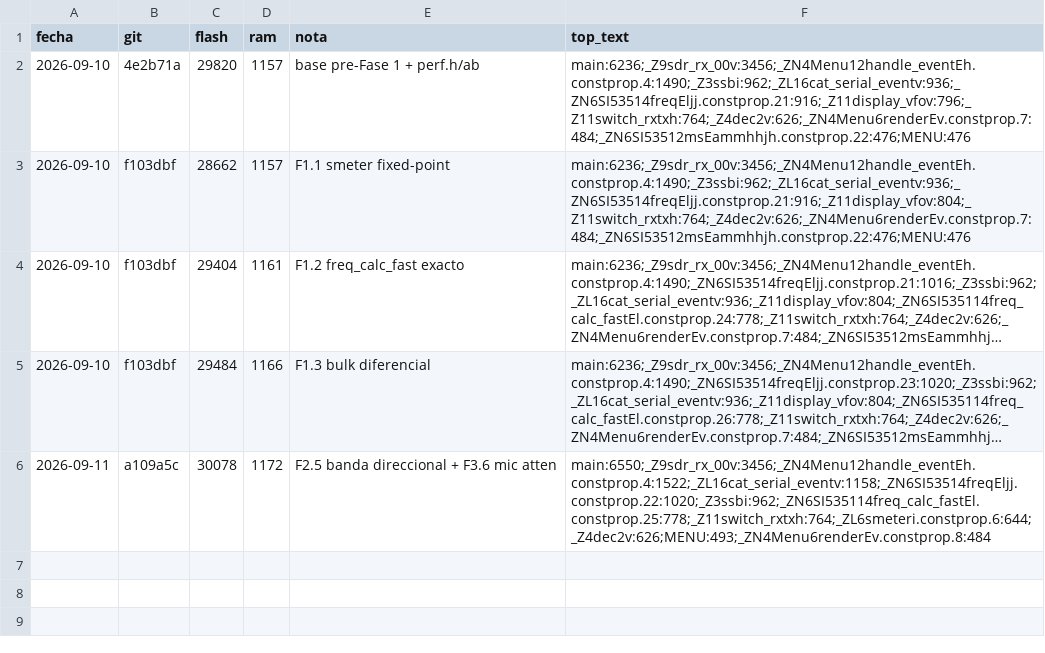
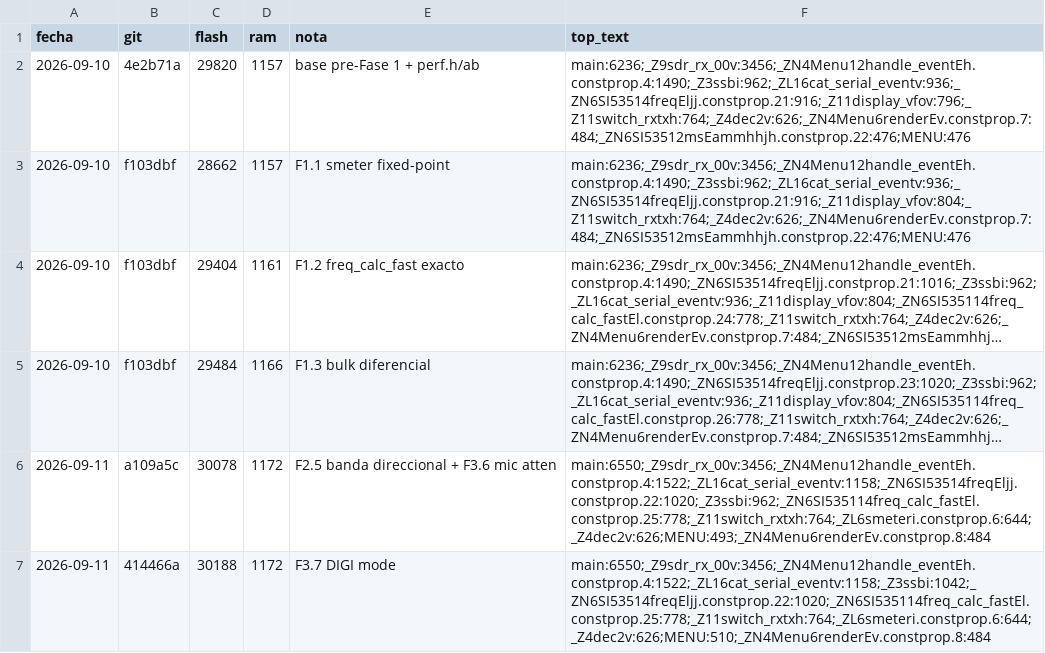
Before and after one commit to ea7ljy73/usdx_plus_orange, a CSV file: usdx_plus_orange_v2/tools/size_log.csv, drawn as a sheet; long unchanged cells end in …; the diff names each change by its address in the sheet, - before the commit and + after, or states it on an @@ line.

Commit message:
feat(v2): F3.7 DIGI Mode plano por menu + metrica flatness AB

```diff
--- a/usdx_plus_orange_v2/tools/size_log.csv
+++ b/usdx_plus_orange_v2/tools/size_log.csv
+row 7: 2026-09-11 | 414466a | 30188 | 1172 | F3.7 DIGI mode | main:6550;_Z9sdr_rx_00v:3456;_ZN4Menu12handle_eventEh.constprop.4:1522;_ZL16cat_serial_eventv:1158;_Z3ssbi:1042;_ZN6SI53514freqEljj.constprop.22:1020;_ZN6SI535114freq_calc_fastEl.constprop.25:778;_Z11switch_rxtxh:764;_ZL6smeteri.constprop.6:644;_Z4dec2v:626;MENU:510;_ZN4Menu6renderEv.constprop.8:484
```
Also changed, not shown: 6 other files.
